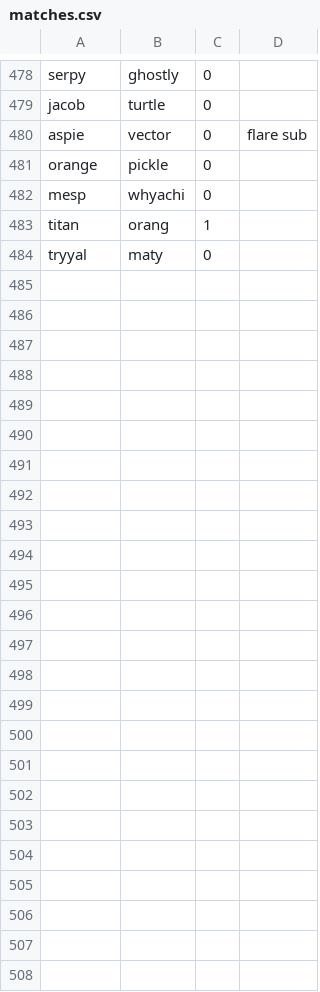
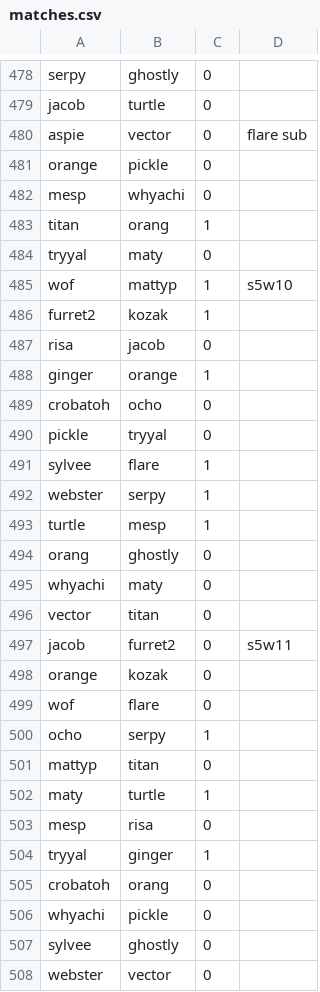
Before and after one commit to TheMesp/spoink-backend, a CSV file: spoinkbot/matches.csv, drawn as a sheet; only a part is shown, gaps mark what is left out.

```diff
--- a/spoinkbot/matches.csv
+++ b/spoinkbot/matches.csv
@@ -484 +484,25 @@ titan,orang,1
 tryyal,maty,0
+wof,mattyp,1,s5w10
+furret2,kozak,1
+risa,jacob,0
+ginger,orange,1
+crobatoh,ocho,0
+pickle,tryyal,0
+sylvee,flare,1
+webster,serpy,1
+turtle,mesp,1
+orang,ghostly,0
+whyachi,maty,0
+vector,titan,0
+jacob,furret2,0,s5w11
+orange,kozak,0
+wof,flare,0
+ocho,serpy,1
+mattyp,titan,0
+maty,turtle,1
+mesp,risa,0
+tryyal,ginger,1
+crobatoh,orang,0
+whyachi,pickle,0
+sylvee,ghostly,0
+webster,vector,0
```
Also changed, not shown: 3 other files.
